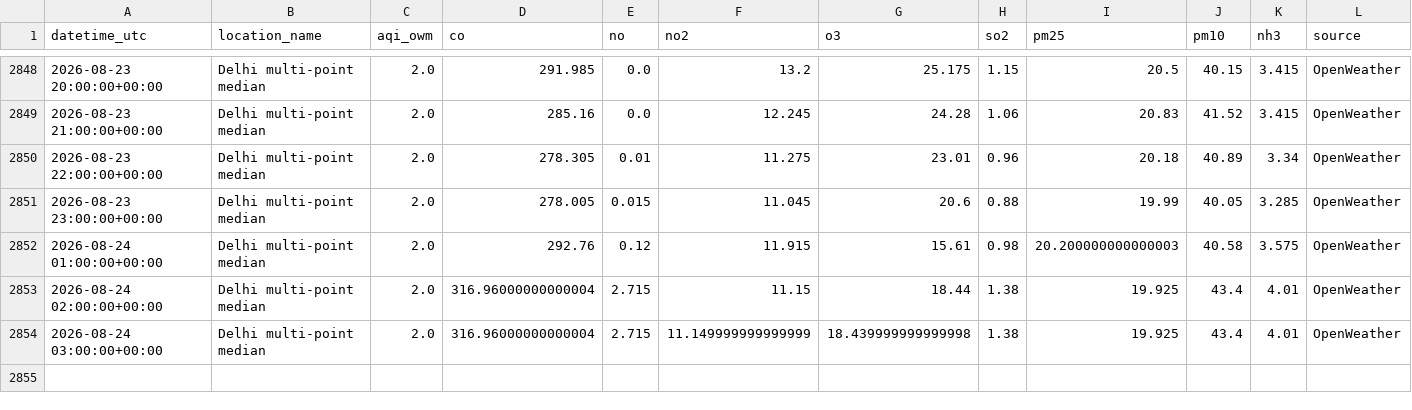
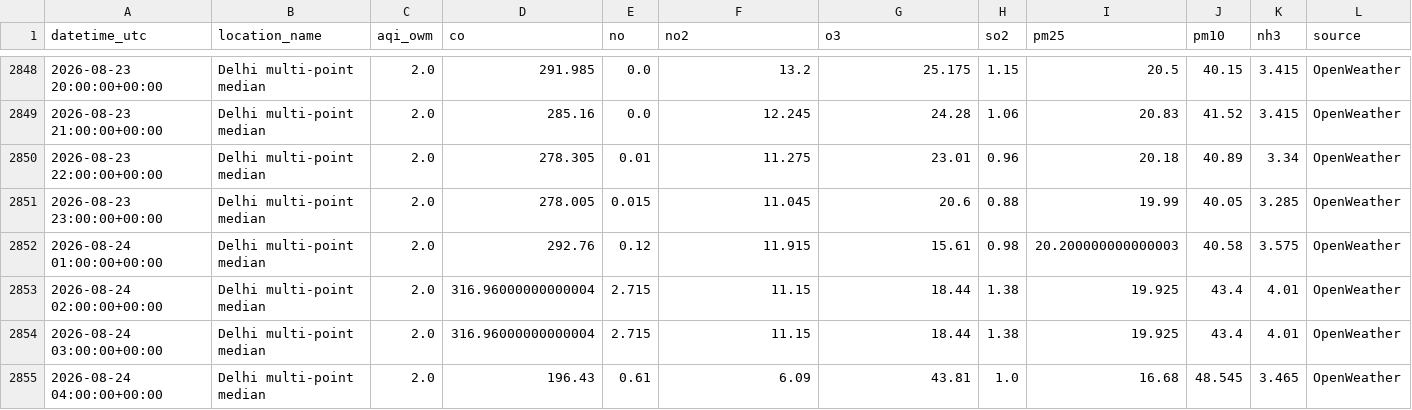
Before and after one commit to harshsharma5468/Delhi_AQI_prediction, a CSV file: aqi_data.csv, drawn as a sheet; only a part is shown, gaps mark what is left out; rows hold the shown columns only; the diff names each change by its address in the sheet, - before the commit and + after, or states it on an @@ line.

```diff
--- a/aqi_data.csv
+++ b/aqi_data.csv
-F2854 (no2): 11.149999999999999
+F2854 (no2): 11.15
-G2854 (o3): 18.439999999999998
+G2854 (o3): 18.44
+row 2855: 2026-08-24 04:00:00+00:00 | Delhi multi-point median | 2.0 | 196.43 | 0.61 | 6.09 | 43.81 | 1.0 | 16.68 | 48.545 | 3.465 | OpenWeather
```
Also changed, not shown: 2 other files.
